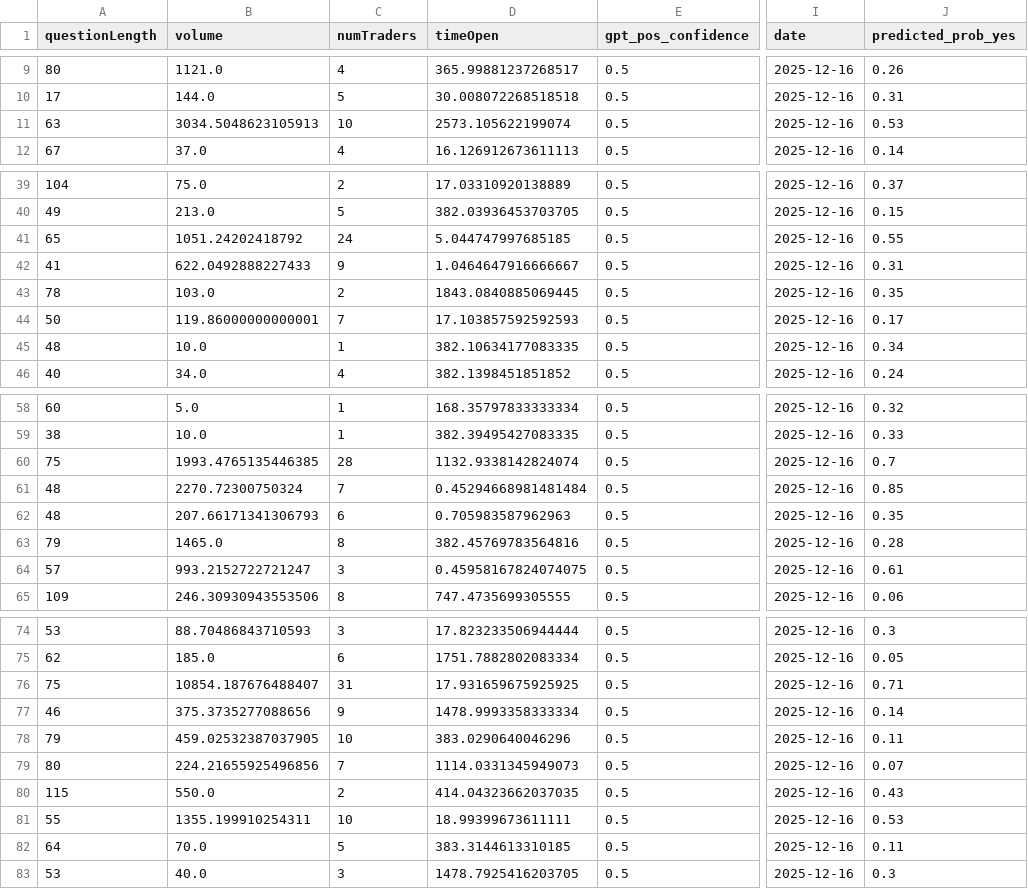
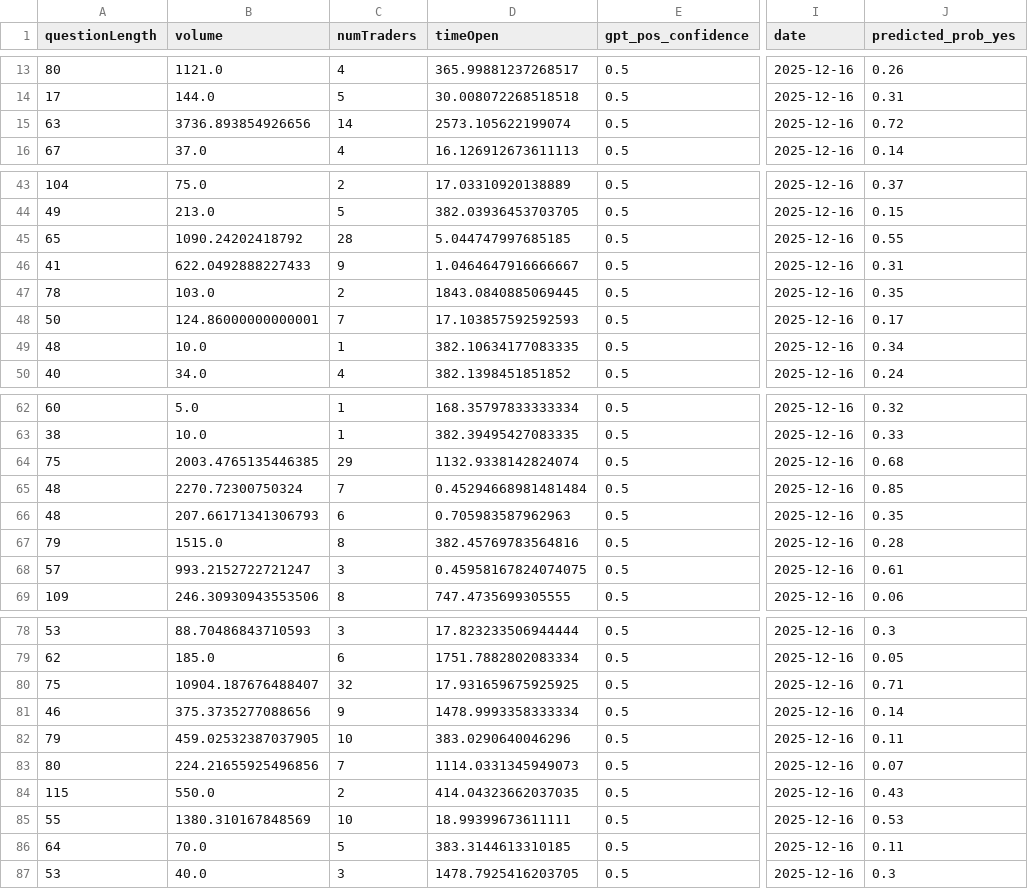
Before and after one commit to DMCHERy/dmchery.github.io, a CSV file: manifold_predictions.csv, drawn as a sheet; only a part is shown, gaps mark what is left out; addresses are those after the commit; the diff covers the shown part only; the diff names each change by its address in the sheet, - before the commit and + after, or states it on an @@ line.

```diff
--- a/manifold_predictions.csv
+++ b/manifold_predictions.csv
-B15 (volume): 3034.5048623105913
+B15 (volume): 3736.893854926656
-C15 (numTraders): 10
+C15 (numTraders): 14
-J15 (predicted_prob_yes): 0.53
+J15 (predicted_prob_yes): 0.72
-B45 (volume): 1051.24202418792
+B45 (volume): 1090.24202418792
-C45 (numTraders): 24
+C45 (numTraders): 28
-B48 (volume): 119.86000000000001
+B48 (volume): 124.86000000000001
-B64 (volume): 1993.4765135446385
+B64 (volume): 2003.4765135446385
-C64 (numTraders): 28
+C64 (numTraders): 29
-J64 (predicted_prob_yes): 0.7
+J64 (predicted_prob_yes): 0.68
-B67 (volume): 1465.0
+B67 (volume): 1515.0
-B80 (volume): 10854.187676488407
+B80 (volume): 10904.187676488407
-C80 (numTraders): 31
+C80 (numTraders): 32
-B85 (volume): 1355.199910254311
+B85 (volume): 1380.310167848569
```
Also changed, not shown: 4 added rows, 4 removed rows and 30 edited cells elsewhere in this file, 1 other file.
